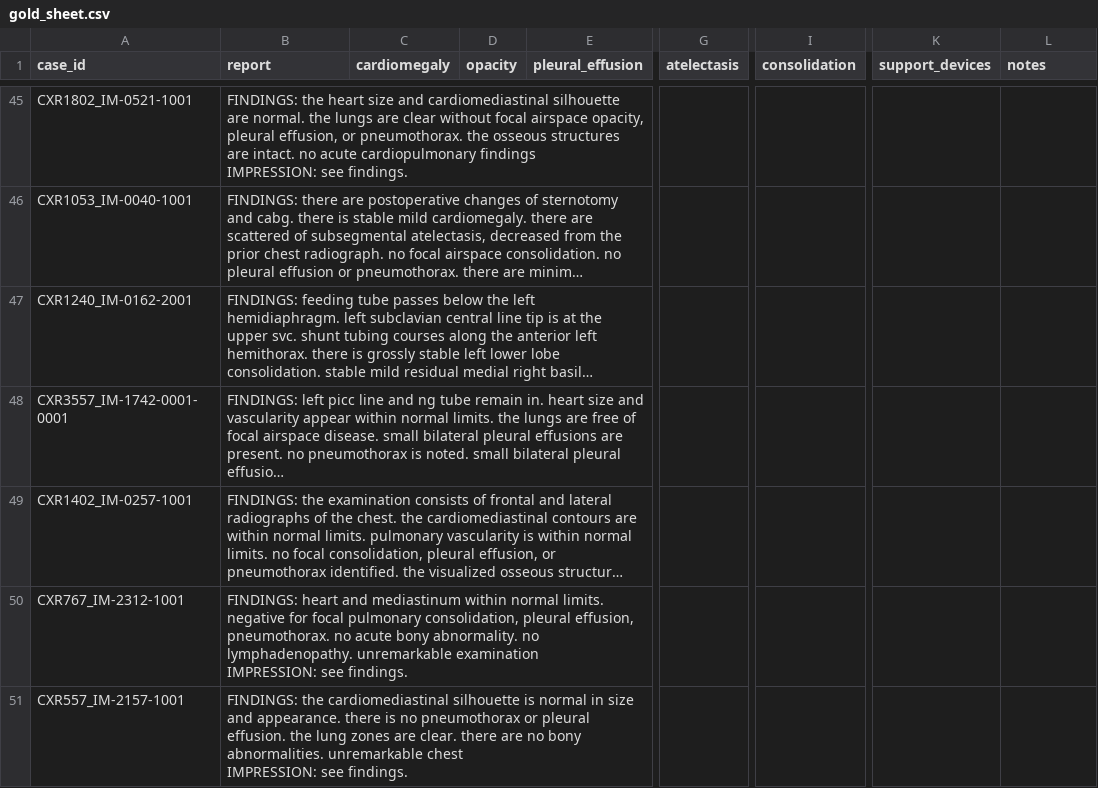
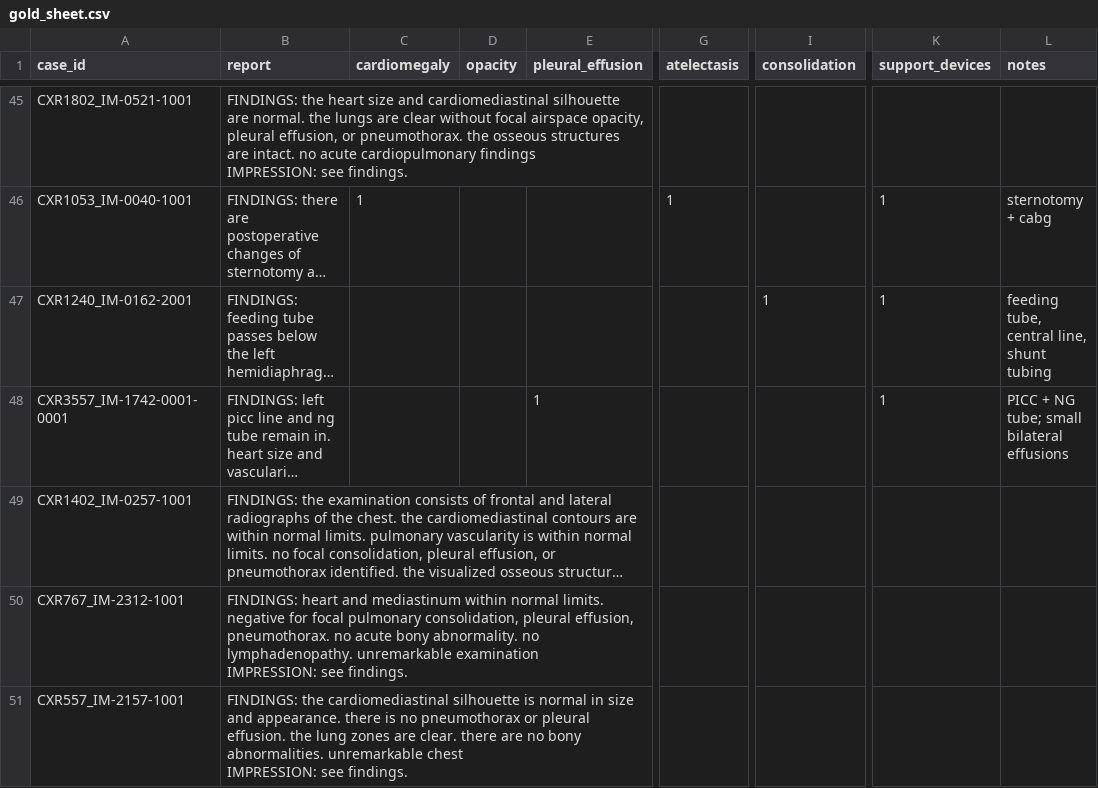
Before and after one commit to mrinal97-tech/RadVerify, a CSV file: Scripts/data/gold_sheet.csv, drawn as a sheet; only a part is shown, gaps mark what is left out; long unchanged cells end in …; the diff covers the shown part only; the diff names each change by its address in the sheet, - before the commit and + after, or states it on an @@ line.

```diff
--- a/Scripts/data/gold_sheet.csv
+++ b/Scripts/data/gold_sheet.csv
-C46 (cardiomegaly): (empty)
+C46 (cardiomegaly): 1
-G46 (atelectasis): (empty)
+G46 (atelectasis): 1
-K46:K48 (support_devices): (empty)
+K46:K48 (support_devices): 1
-L46 (notes): (empty)
+L46 (notes): sternotomy + cabg
-I47 (consolidation): (empty)
+I47 (consolidation): 1
-L47 (notes): (empty)
+L47 (notes): feeding tube, central line, shunt tubing
-E48 (pleural_effusion): (empty)
+E48 (pleural_effusion): 1
-L48 (notes): (empty)
+L48 (notes): PICC + NG tube; small bilateral effusions
```
Also changed, not shown: 69 edited cells elsewhere in this file, 1 other file.
